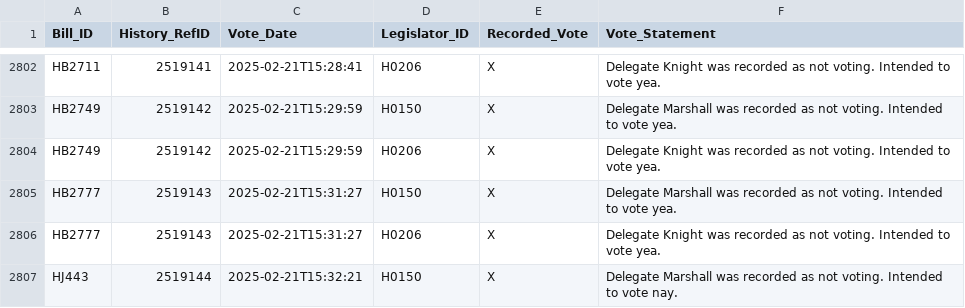
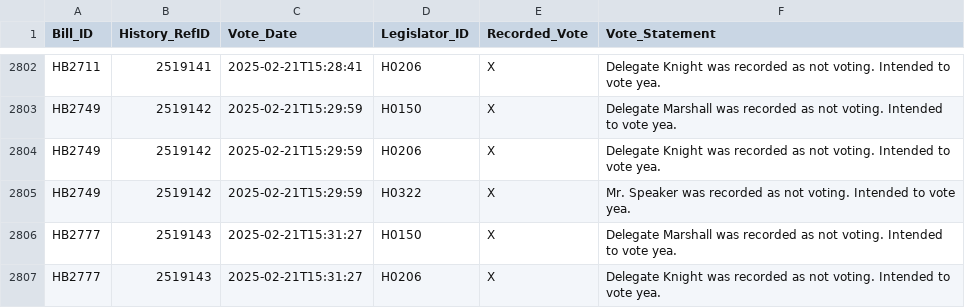
Before and after one commit to kyle-engler/va-legislature-datasette, a CSV file: va_legislature_datasette/lis_data/VoteStatements.csv, drawn as a sheet; only a part is shown, gaps mark what is left out; the shorter side is filled out with more unchanged rows; the diff names each change by its address in the sheet, - before the commit and + after, or states it on an @@ line.

```diff
--- a/va_legislature_datasette/lis_data/VoteStatements.csv
+++ b/va_legislature_datasette/lis_data/VoteStatements.csv
+row 2805: HB2749 | 2519142 | 2025-02-21T15:29:59 | H0322 | X | Mr. Speaker was recorded as not voting. Intended to vote yea.
```
Also changed, not shown: va_legislature_datasette/lis_data/FiscalImpactStatements.csv, 4 other files.
